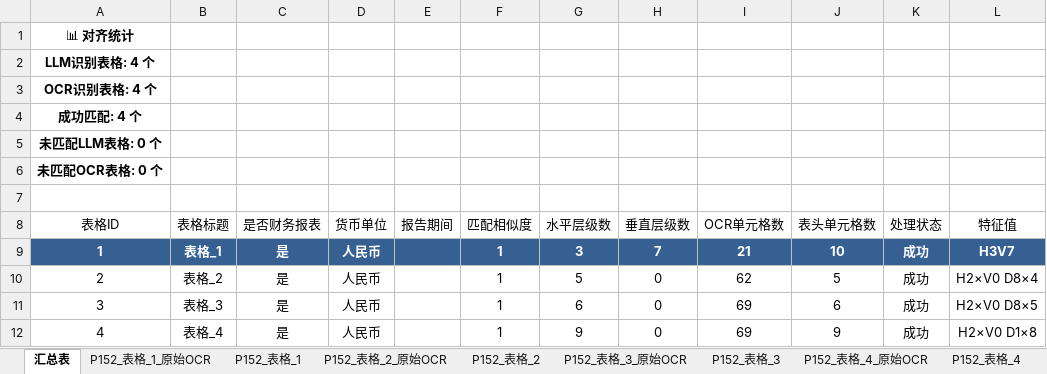
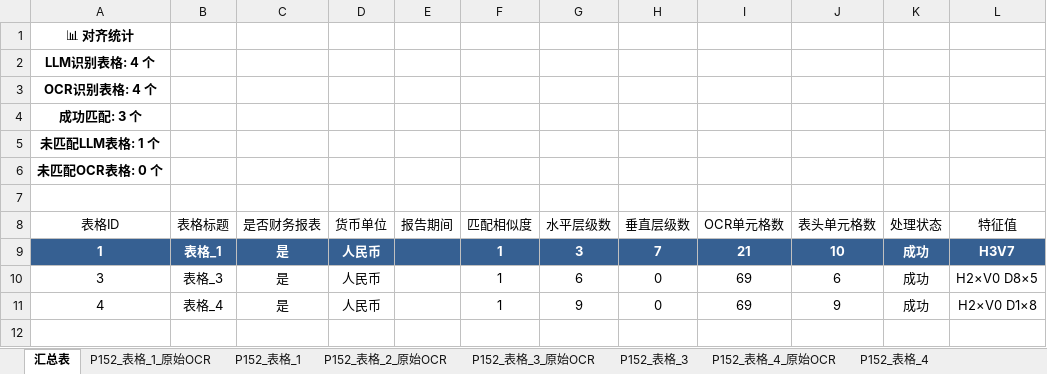
Before and after one commit to Willsgao/BankDataViz, an Excel workbook: test_codes/enhanced_table_analyzer/output/514001_152_aligned.xlsx, sheet 汇总表, drawn as a sheet; values as stored, in another font and other column widths than the file's, no borders; the diff names each change by its address in the sheet, - before the commit and + after, or states it on an @@ line.

```diff
--- a/test_codes/enhanced_table_analyzer/output/514001_152_aligned.xlsx (sheet 汇总表)
+++ b/test_codes/enhanced_table_analyzer/output/514001_152_aligned.xlsx (sheet 汇总表)
-sheet tab: P152_表格_2
-A4 (表格ID): 成功匹配: 4 个
+A4 (表格ID): 成功匹配: 3 个
-A5 (表格ID): 未匹配LLM表格: 0 个
+A5 (表格ID): 未匹配LLM表格: 1 个
-row 10: 2 | 表格_2 | 是 | 人民币 |  | 1 | 5 | 0 | 62 | 5 | 成功 | H2×V0 D8×4
```
Also changed, not shown: sheet P152_表格_2_原始OCR, 22 other files.
